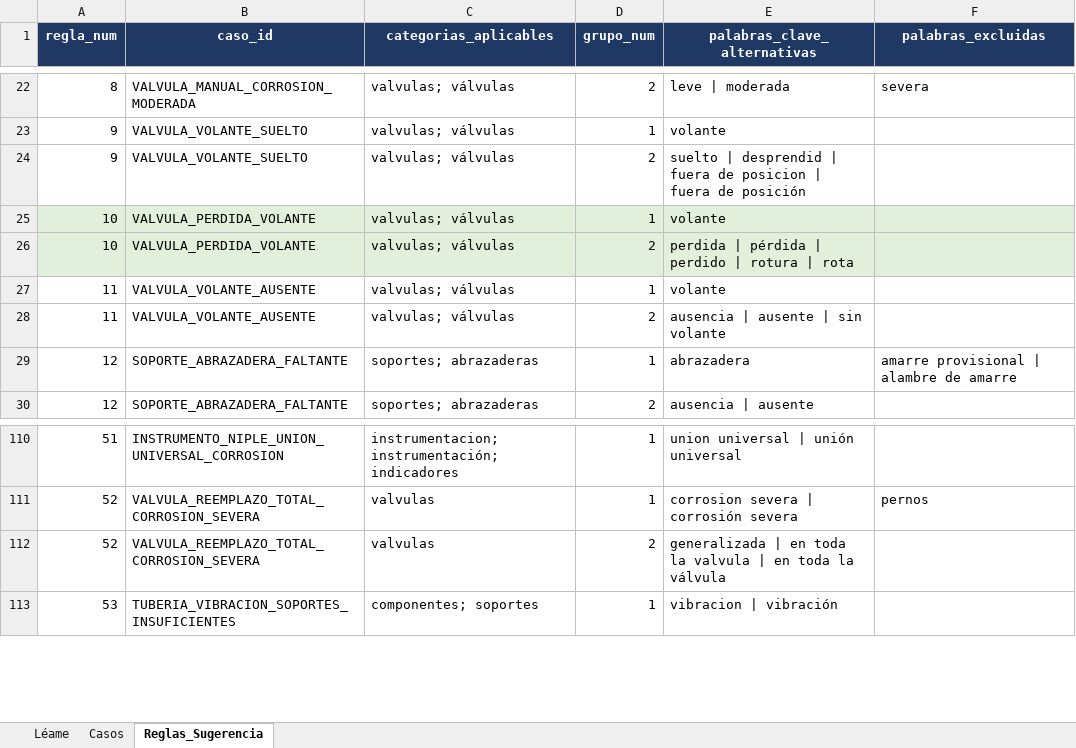
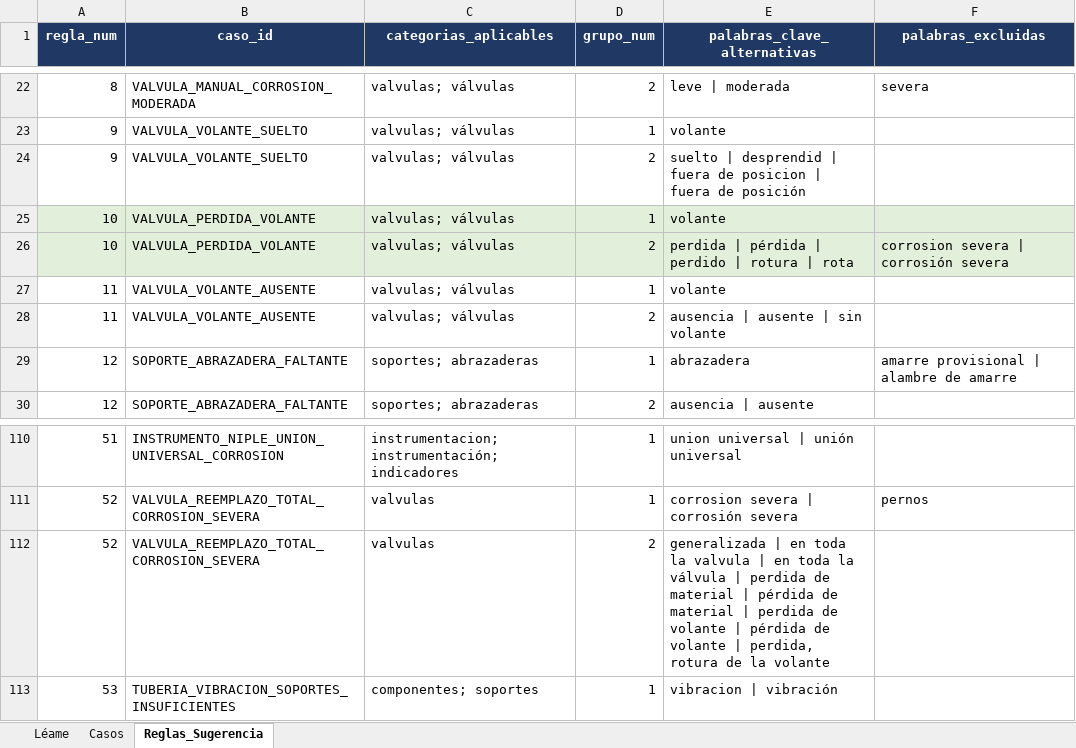
Before and after one commit to mpaifadelaguila-arch/control-informes, an Excel workbook: Catalogo_Hallazgos_Recomendaciones.xlsx, sheet Reglas_Sugerencia, drawn as a sheet; only a part is shown, gaps mark what is left out; values as stored, in another font and other column widths than the file's, no borders; the diff names each change by its address in the sheet, - before the commit and + after, or states it on an @@ line.

```diff
--- a/Catalogo_Hallazgos_Recomendaciones.xlsx (sheet Reglas_Sugerencia)
+++ b/Catalogo_Hallazgos_Recomendaciones.xlsx (sheet Reglas_Sugerencia)
-F26 (palabras_excluidas): (empty)
+F26 (palabras_excluidas): corrosion severa | corrosión severa
-E112 (palabras_clave_alternativas): …la válvula
+E112 (palabras_clave_alternativas): …la válvula | perdida de material | pérdida de material | perdida de volante | pérdida de volante | perdida, rotura de la volante
```
Also changed, not shown: sheet Casos.
